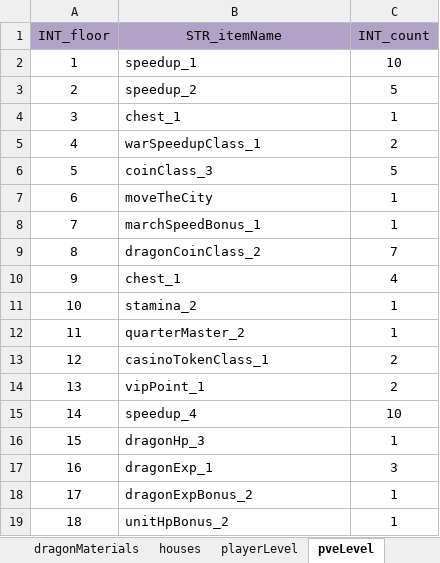
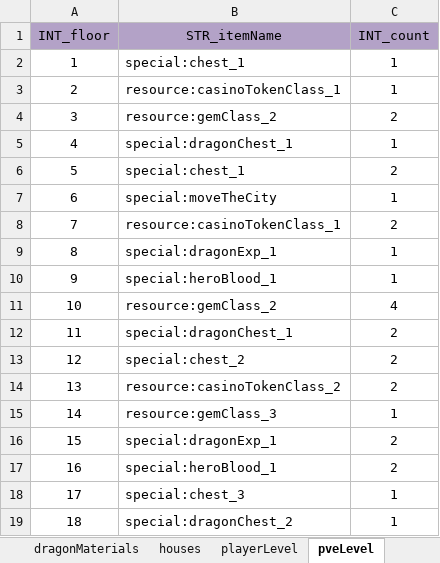
Before and after one commit to ModunZhang/kod_docs, an Excel workbook: datas/shared/PlayerInitData.xlsx, sheet pveLevel, drawn as a sheet; only a part is shown; values as stored, in another font and other column widths than the file's, no borders; the diff covers the shown part only; the diff names each change by its address in the sheet, - before the commit and + after, or states it on an @@ line.

```diff
--- a/datas/shared/PlayerInitData.xlsx (sheet pveLevel)
+++ b/datas/shared/PlayerInitData.xlsx (sheet pveLevel)
-B2 (STR_itemName): speedup_1
+B2 (STR_itemName): special:chest_1
-C2 (INT_count): 10
+C2 (INT_count): 1
-B3 (STR_itemName): speedup_2
+B3 (STR_itemName): resource:casinoTokenClass_1
-C3 (INT_count): 5
+C3 (INT_count): 1
-B4 (STR_itemName): chest_1
+B4 (STR_itemName): resource:gemClass_2
-C4 (INT_count): 1
+C4 (INT_count): 2
-B5 (STR_itemName): warSpeedupClass_1
+B5 (STR_itemName): special:dragonChest_1
-C5 (INT_count): 2
+C5 (INT_count): 1
-B6 (STR_itemName): coinClass_3
+B6 (STR_itemName): special:chest_1
-C6 (INT_count): 5
+C6 (INT_count): 2
-B7 (STR_itemName): moveTheCity
+B7 (STR_itemName): special:moveTheCity
-B8 (STR_itemName): marchSpeedBonus_1
+B8 (STR_itemName): resource:casinoTokenClass_1
-C8 (INT_count): 1
+C8 (INT_count): 2
-B9 (STR_itemName): dragonCoinClass_2
+B9 (STR_itemName): special:dragonExp_1
-C9 (INT_count): 7
+C9 (INT_count): 1
-B10 (STR_itemName): chest_1
+B10 (STR_itemName): special:heroBlood_1
-C10 (INT_count): 4
+C10 (INT_count): 1
-B11 (STR_itemName): stamina_2
+B11 (STR_itemName): resource:gemClass_2
-C11 (INT_count): 1
+C11 (INT_count): 4
-B12 (STR_itemName): quarterMaster_2
+B12 (STR_itemName): special:dragonChest_1
-C12 (INT_count): 1
+C12 (INT_count): 2
-B13 (STR_itemName): casinoTokenClass_1
+B13 (STR_itemName): special:chest_2
-B14 (STR_itemName): vipPoint_1
+B14 (STR_itemName): resource:casinoTokenClass_2
-B15 (STR_itemName): speedup_4
+B15 (STR_itemName): resource:gemClass_3
-C15 (INT_count): 10
+C15 (INT_count): 1
-B16 (STR_itemName): dragonHp_3
+B16 (STR_itemName): special:dragonExp_1
-C16 (INT_count): 1
+C16 (INT_count): 2
-B17 (STR_itemName): dragonExp_1
+B17 (STR_itemName): special:heroBlood_1
-C17 (INT_count): 3
+C17 (INT_count): 2
-B18 (STR_itemName): dragonExpBonus_2
+B18 (STR_itemName): special:chest_3
-B19 (STR_itemName): unitHpBonus_2
+B19 (STR_itemName): special:dragonChest_2
```
Also changed, not shown: 12 edited cells elsewhere in this sheet, sheet playerLevel, datas/shared/GrowUpTasks.xlsx.
